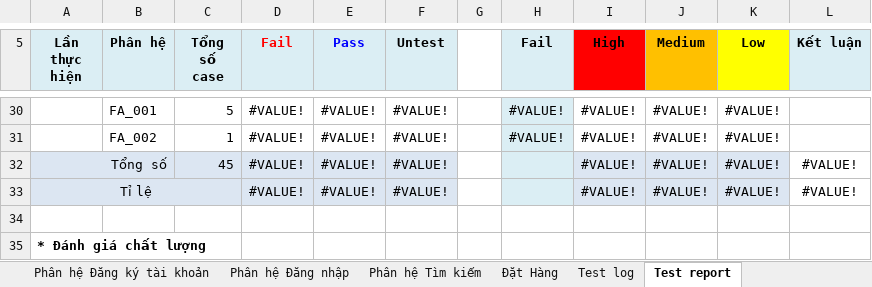
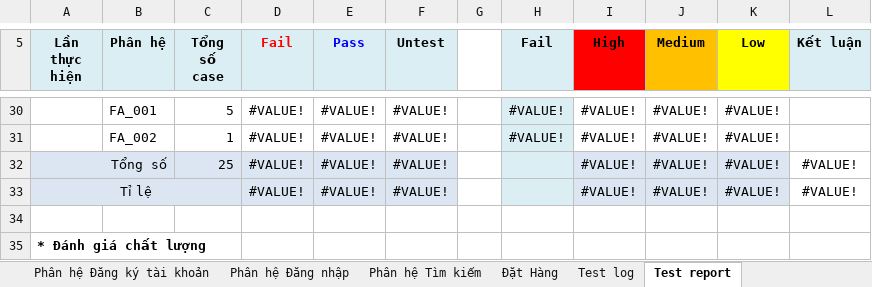
Before and after one commit to DatDaiGia/SPM, an Excel workbook: Document/Testcase_Nhóm 9.xlsx, sheet Test report, drawn as a sheet; only a part is shown, gaps mark what is left out; values as stored, in another font and other column widths than the file's, no borders; conditional formats not drawn; the diff covers the shown part only; the diff names each change by its address in the sheet, - before the commit and + after, or states it on an @@ line.

```diff
--- a/Document/Testcase_Nhóm 9.xlsx (sheet Test report)
+++ b/Document/Testcase_Nhóm 9.xlsx (sheet Test report)
-C32 (Tổng số case): 45
+C32 (Tổng số case): 25
```
Also changed, not shown: 17 added rows, 17 removed rows, 9 edited cells and cell formats elsewhere in this sheet, sheet Test log, sheet Phân hệ Quản lý khuyến mãi.
